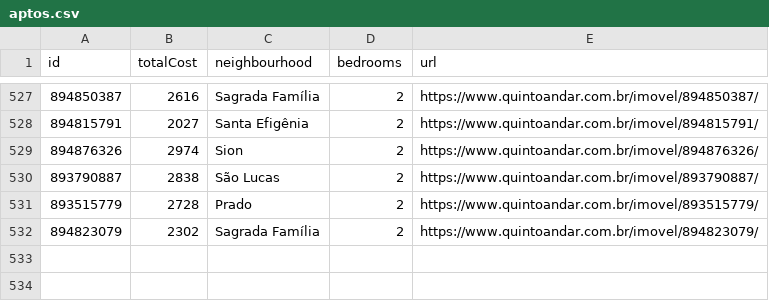
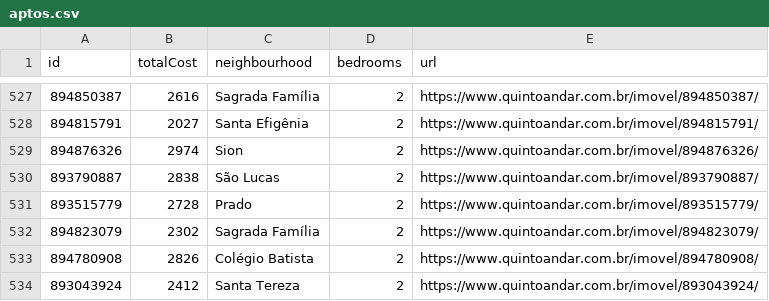
Before and after one commit to a-moreira/apto, a CSV file: data/aptos.csv, drawn as a sheet; only a part is shown, gaps mark what is left out; the diff names each change by its address in the sheet, - before the commit and + after, or states it on an @@ line.

Commit message:
Github Action: update data

```diff
--- a/data/aptos.csv
+++ b/data/aptos.csv
+row 533: 894780908 | 2826 | Colégio Batista | 2 | https://www.quintoandar.com.br/imovel/894780908/
+row 534: 893043924 | 2412 | Santa Tereza | 2 | https://www.quintoandar.com.br/imovel/893043924/
```
